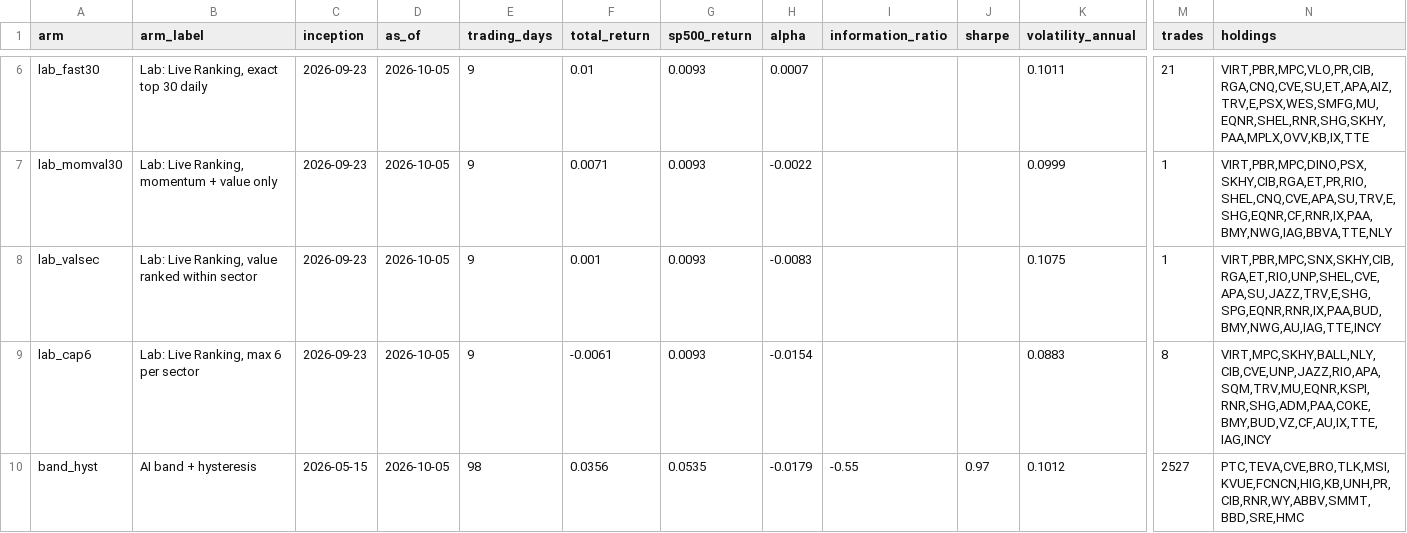
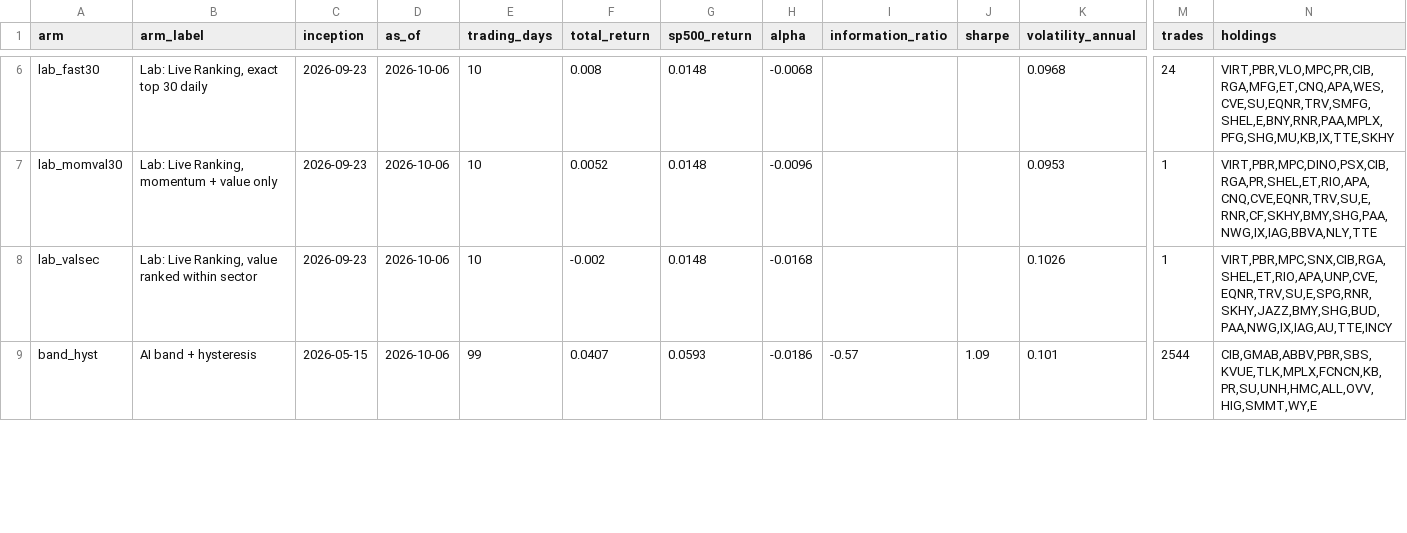
Before and after one commit to Orcules/claritx-forward-test, a CSV file: data/claritx-forward-test-arms.csv, drawn as a sheet; only a part is shown, gaps mark what is left out; removed rows and columns are numbered as before the commit, all else as after; rows hold the shown columns only; the diff covers the shown part only; the diff names each change by its address in the sheet, - before the commit and + after, or states it on an @@ line.

```diff
--- a/data/claritx-forward-test-arms.csv
+++ b/data/claritx-forward-test-arms.csv
-D6:D8 (as_of): 2026-10-05
+D6:D8 (as_of): 2026-10-06
-E6:E8 (trading_days): 9
+E6:E8 (trading_days): 10
-F6 (total_return): 0.01
+F6 (total_return): 0.008
-G6:G8 (sp500_return): 0.0093
+G6:G8 (sp500_return): 0.0148
-H6 (alpha): 0.0007
+H6 (alpha): -0.0068
-K6 (volatility_annual): 0.1011
+K6 (volatility_annual): 0.0968
-M6 (trades): 21
+M6 (trades): 24
-N6 (holdings): VIRT,PBR,MPC,VLO,PR,CIB,RGA,CNQ,CVE,SU,ET,APA,AIZ,TRV,E,PSX,WES,SMFG,MU,EQNR,SHEL,RNR,SHG,SKHY,PAA,MPLX,OVV,KB,IX,TTE
+N6 (holdings): VIRT,PBR,VLO,MPC,PR,CIB,RGA,MFG,ET,CNQ,APA,WES,CVE,SU,EQNR,TRV,SMFG,SHEL,E,BNY,RNR,PAA,MPLX,PFG,SHG,MU,KB,IX,TTE,SKHY
-F7 (total_return): 0.0071
+F7 (total_return): 0.0052
-H7 (alpha): -0.0022
+H7 (alpha): -0.0096
-K7 (volatility_annual): 0.0999
+K7 (volatility_annual): 0.0953
-N7 (holdings): VIRT,PBR,MPC,DINO,PSX,SKHY,CIB,RGA,ET,PR,RIO,SHEL,CNQ,CVE,APA,SU,TRV,E,SHG,EQNR,CF,RNR,IX,PAA,BMY,NWG,IAG,BBVA,TTE,NLY
+N7 (holdings): VIRT,PBR,MPC,DINO,PSX,CIB,RGA,PR,SHEL,ET,RIO,APA,CNQ,CVE,EQNR,TRV,SU,E,RNR,CF,SKHY,BMY,SHG,PAA,NWG,IX,IAG,BBVA,NLY,TTE
-F8 (total_return): 0.001
+F8 (total_return): -0.002
-H8 (alpha): -0.0083
+H8 (alpha): -0.0168
-K8 (volatility_annual): 0.1075
+K8 (volatility_annual): 0.1026
-N8 (holdings): VIRT,PBR,MPC,SNX,SKHY,CIB,RGA,ET,RIO,UNP,SHEL,CVE,APA,SU,JAZZ,TRV,E,SHG,SPG,EQNR,RNR,IX,PAA,BUD,BMY,NWG,AU,IAG,TTE,INCY
+N8 (holdings): VIRT,PBR,MPC,SNX,CIB,RGA,SHEL,ET,RIO,APA,UNP,CVE,EQNR,TRV,SU,E,SPG,RNR,SKHY,JAZZ,BMY,SHG,BUD,PAA,NWG,IX,IAG,AU,TTE,INCY
-row 9: lab_cap6 | Lab: Live Ranking, max 6 per sector | 2026-09-23 | 2026-10-05 | 9 | -0.0061 | 0.0093 | -0.0154 |  |  | 0.0883 | 8 | VIRT,MPC,SKHY,BALL,NLY,CIB,CVE,UNP,JAZZ,RIO,APA,SQM,TRV,MU,EQNR,KSPI,RNR,SHG,ADM,PAA,COKE,BMY,BUD,VZ,CF,AU,IX,TTE,IAG,INCY
-D9 (as_of): 2026-10-05
+D9 (as_of): 2026-10-06
-E9 (trading_days): 98
+E9 (trading_days): 99
-F9 (total_return): 0.0356
+F9 (total_return): 0.0407
-G9 (sp500_return): 0.0535
+G9 (sp500_return): 0.0593
-H9 (alpha): -0.0179
+H9 (alpha): -0.0186
-I9 (information_ratio): -0.55
+I9 (information_ratio): -0.57
-J9 (sharpe): 0.97
+J9 (sharpe): 1.09
-K9 (volatility_annual): 0.1012
+K9 (volatility_annual): 0.101
-M9 (trades): 2527
+M9 (trades): 2544
-N9 (holdings): PTC,TEVA,CVE,BRO,TLK,MSI,KVUE,FCNCN,HIG,KB,UNH,PR,CIB,RNR,WY,ABBV,SMMT,BBD,SRE,HMC
+N9 (holdings): CIB,GMAB,ABBV,PBR,SBS,KVUE,TLK,MPLX,FCNCN,KB,PR,SU,UNH,HMC,ALL,OVV,HIG,SMMT,WY,E
```
Also changed, not shown: 3 added rows, 2 removed rows and 84 edited cells elsewhere in this file, data/claritx-cohort-history.csv, data/claritx-forward-test-daily.csv, 2 other files.
